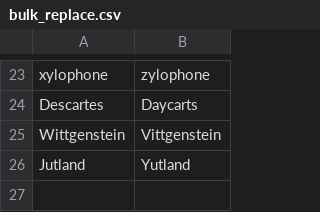
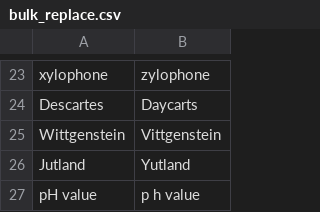
Before and after one commit to xenotropic/wikipediatts, a CSV file: bulk_replace.csv, drawn as a sheet; only a part is shown, gaps mark what is left out; the diff names each change by its address in the sheet, - before the commit and + after, or states it on an @@ line.

Commit message:
more bulk replace values

```diff
--- a/bulk_replace.csv
+++ b/bulk_replace.csv
+row 27: pH value | p h value
```
